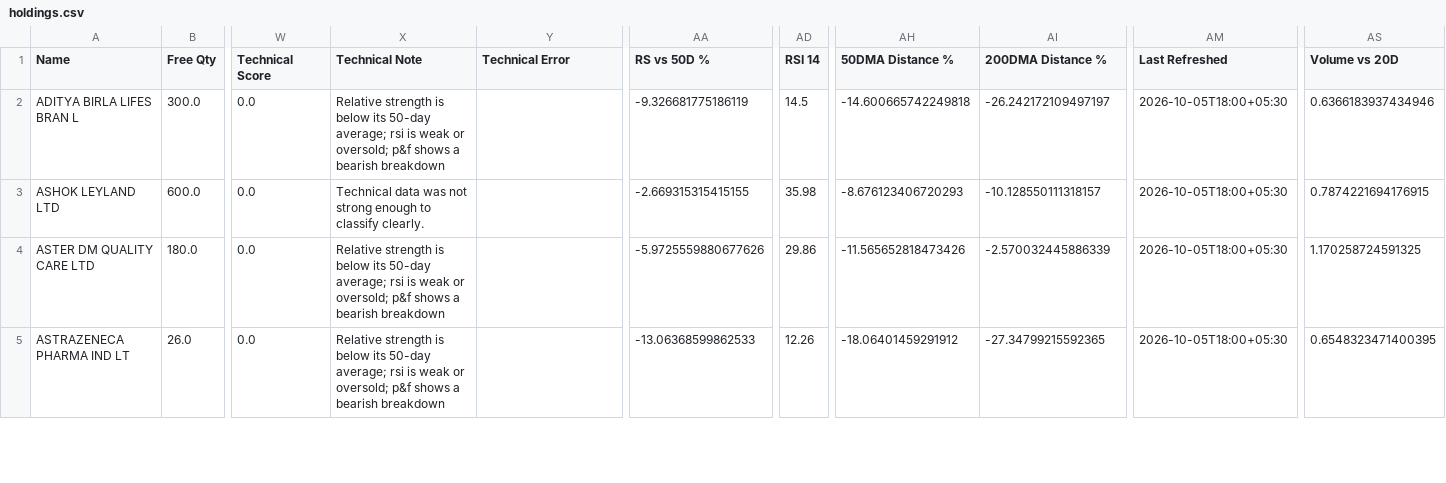
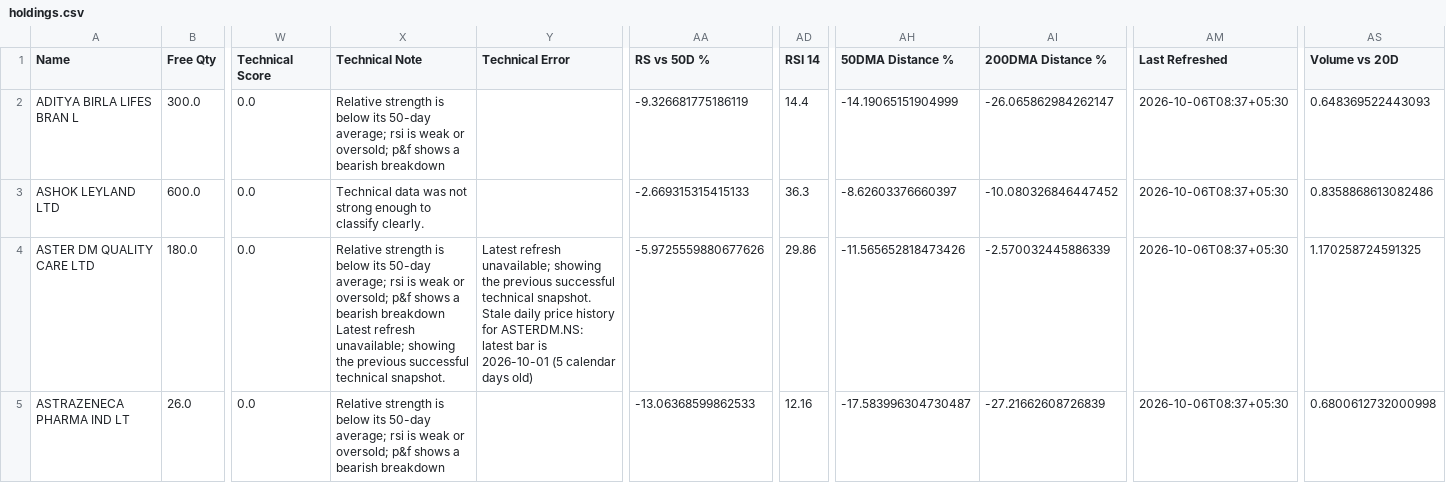
Before and after one commit to hvj7p7shkv-hub/vikram-portfolio-dashboard, a CSV file: data/holdings.csv, drawn as a sheet; only a part is shown, gaps mark what is left out; the diff covers the shown part only; the diff names each change by its address in the sheet, - before the commit and + after, or states it on an @@ line.

```diff
--- a/data/holdings.csv
+++ b/data/holdings.csv
-AD2 (RSI 14): 14.5
+AD2 (RSI 14): 14.4
-AH2 (50DMA Distance %): -14.600665742249818
+AH2 (50DMA Distance %): -14.19065151904999
-AI2 (200DMA Distance %): -26.242172109497197
+AI2 (200DMA Distance %): -26.065862984262147
-AM2:AM5 (Last Refreshed): 2026-10-05T18:00+05:30
+AM2:AM5 (Last Refreshed): 2026-10-06T08:37+05:30
-AS2 (Volume vs 20D): 0.6366183937434946
+AS2 (Volume vs 20D): 0.648369522443093
-AA3 (RS vs 50D %): -2.669315315415155
+AA3 (RS vs 50D %): -2.669315315415133
-AD3 (RSI 14): 35.98
+AD3 (RSI 14): 36.3
-AH3 (50DMA Distance %): -8.676123406720293
+AH3 (50DMA Distance %): -8.62603376660397
-AI3 (200DMA Distance %): -10.128550111318157
+AI3 (200DMA Distance %): -10.080326846447452
-AS3 (Volume vs 20D): 0.7874221694176915
+AS3 (Volume vs 20D): 0.8358868613082486
-X4 (Technical Note): …bearish breakdown
+X4 (Technical Note): …bearish breakdown Latest refresh unavailable; showing the previous successful technical snapshot.
-Y4 (Technical Error): (empty)
+Y4 (Technical Error): Latest refresh unavailable; showing the previous successful technical snapshot. Stale daily price history for ASTERDM.NS: latest bar is 2026-10-01 (5 calendar days old)
-AD5 (RSI 14): 12.26
+AD5 (RSI 14): 12.16
-AH5 (50DMA Distance %): -18.06401459291912
+AH5 (50DMA Distance %): -17.583996304730487
-AI5 (200DMA Distance %): -27.34799215592365
+AI5 (200DMA Distance %): -27.21662608726839
-AS5 (Volume vs 20D): 0.6548323471400395
+AS5 (Volume vs 20D): 0.6800612732000998
```
Also changed, not shown: 114 edited cells elsewhere in this file, 1 other file.
